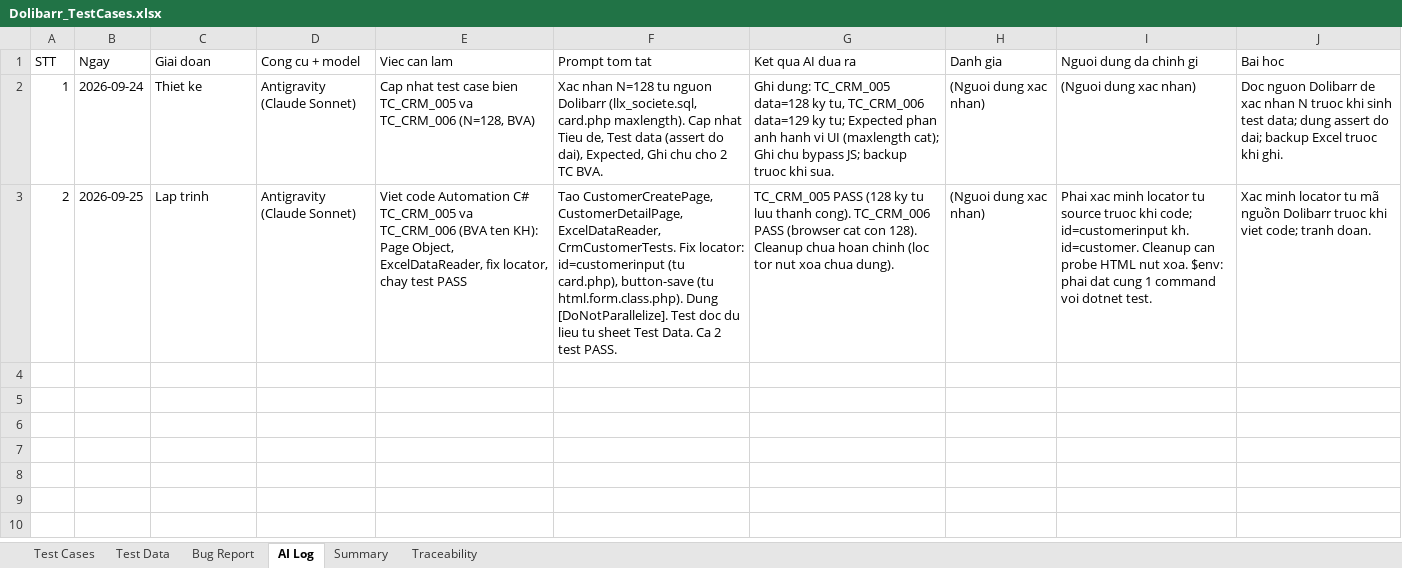
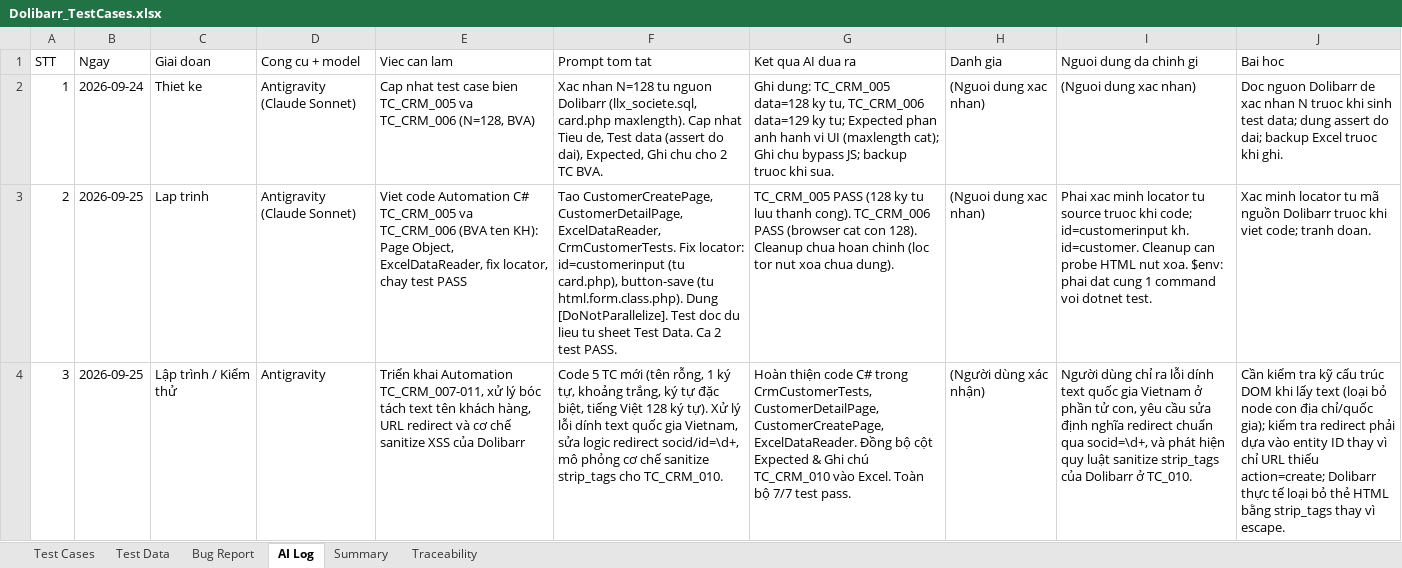
Before and after one commit to phidanghai-spec/Dolibarr_ERP_Testing, an Excel workbook: testcases/Dolibarr_TestCases.xlsx, sheet AI Log, drawn as a sheet; values as stored, in another font and other column widths than the file's, no borders; the diff names each change by its address in the sheet, - before the commit and + after, or states it on an @@ line.

Commit message:
feat(CRM): automation TC_CRM_007-011, fix bóc tách tên KH, regex redirect & sanitize XSS

```diff
--- a/testcases/Dolibarr_TestCases.xlsx (sheet AI Log)
+++ b/testcases/Dolibarr_TestCases.xlsx (sheet AI Log)
+row 4: 3 | 2026-09-25 | Lập trình / Kiểm thử | Antigravity | Triển khai Automation TC_CRM_007-011, xử lý bóc tách text tên khách hàng, URL redirect và cơ chế sanitize XSS của Dolibarr | Code 5 TC mới (tên rỗng, 1 ký tự, khoảng trắng, ký tự đặc biệt, tiếng Việt 128 ký tự). Xử lý lỗi dính text quốc gia Vietnam, sửa logic redirect socid/id=\d+, mô phỏng cơ chế sanitize strip_tags cho TC_CRM_010. | Hoàn thiện code C# trong CrmCustomerTests, CustomerDetailPage, CustomerCreatePage, ExcelDataReader. Đồng bộ cột Expected & Ghi chú TC_CRM_010 vào Excel. Toàn bộ 7/7 test pass. | (Người dùng xác nhận) | Người dùng chỉ ra lỗi dính text quốc gia Vietnam ở phần tử con, yêu cầu sửa định nghĩa redirect chuẩn qua socid=\d+, và phát hiện quy luật sanitize strip_tags của Dolibarr ở TC_010. | Cần kiểm tra kỹ cấu trúc DOM khi lấy text (loại bỏ node con địa chỉ/quốc gia); kiểm tra redirect phải dựa vào entity ID thay vì chỉ URL thiếu action=create; Dolibarr thực tế loại bỏ thẻ HTML bằng strip_tags thay vì escape.
```
Also changed, not shown: sheet Test Cases, 5 other files.
